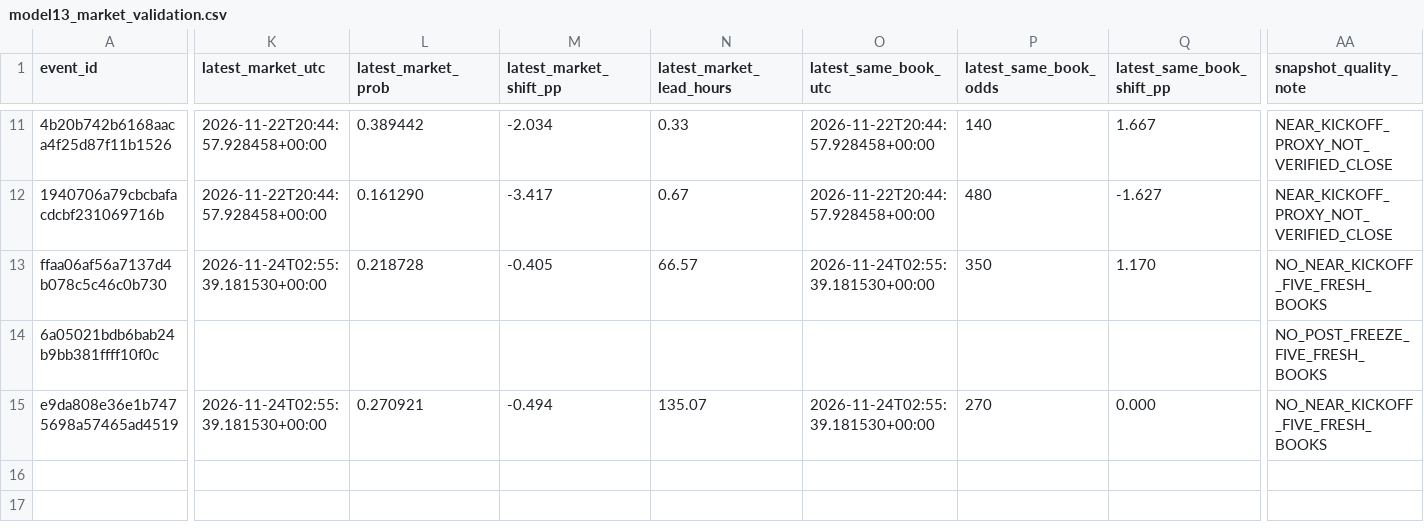
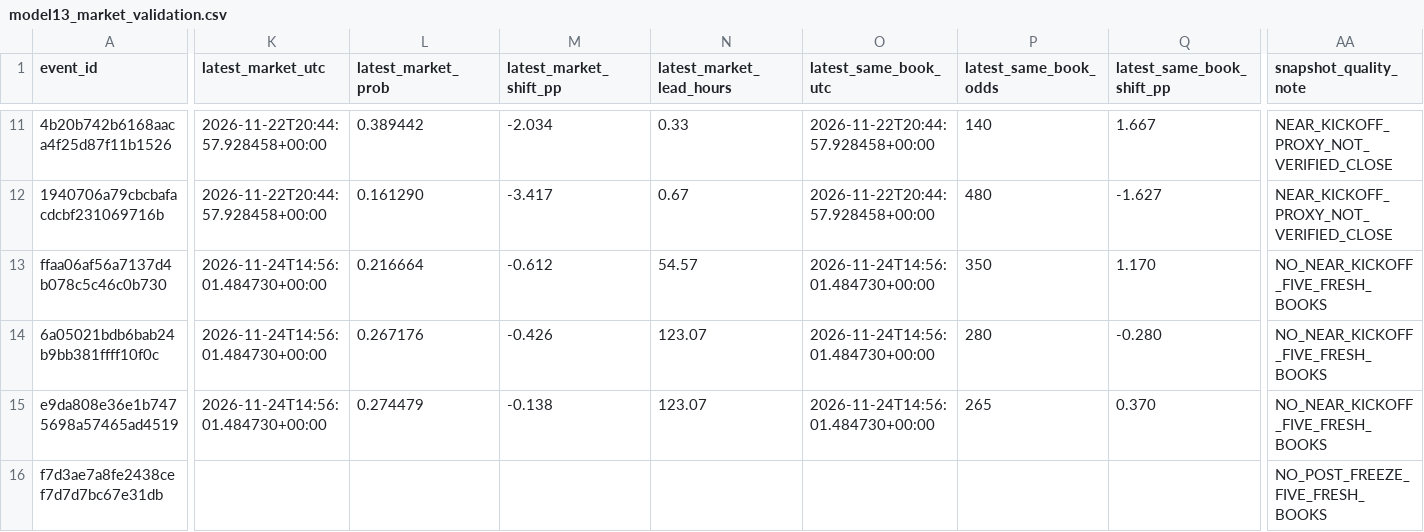
Before and after one commit to tylerbasile-bot/nfl-betting-model, a CSV file: reports/model13_market_validation.csv, drawn as a sheet; only a part is shown, gaps mark what is left out; rows hold the shown columns only; the diff names each change by its address in the sheet, - before the commit and + after, or states it on an @@ line.

```diff
--- a/reports/model13_market_validation.csv
+++ b/reports/model13_market_validation.csv
-K13 (latest_market_utc): 2026-11-24T02:55:39.181530+00:00
+K13 (latest_market_utc): 2026-11-24T14:56:01.484730+00:00
-L13 (latest_market_prob): 0.218728
+L13 (latest_market_prob): 0.216664
-M13 (latest_market_shift_pp): -0.405
+M13 (latest_market_shift_pp): -0.612
-N13 (latest_market_lead_hours): 66.57
+N13 (latest_market_lead_hours): 54.57
-O13 (latest_same_book_utc): 2026-11-24T02:55:39.181530+00:00
+O13 (latest_same_book_utc): 2026-11-24T14:56:01.484730+00:00
-K14 (latest_market_utc): (empty)
+K14 (latest_market_utc): 2026-11-24T14:56:01.484730+00:00
-L14 (latest_market_prob): (empty)
+L14 (latest_market_prob): 0.267176
-M14 (latest_market_shift_pp): (empty)
+M14 (latest_market_shift_pp): -0.426
-N14 (latest_market_lead_hours): (empty)
+N14 (latest_market_lead_hours): 123.07
-O14 (latest_same_book_utc): (empty)
+O14 (latest_same_book_utc): 2026-11-24T14:56:01.484730+00:00
-P14 (latest_same_book_odds): (empty)
+P14 (latest_same_book_odds): 280
-Q14 (latest_same_book_shift_pp): (empty)
+Q14 (latest_same_book_shift_pp): -0.280
-AA14 (snapshot_quality_note): NO_POST_FREEZE_FIVE_FRESH_BOOKS
+AA14 (snapshot_quality_note): NO_NEAR_KICKOFF_FIVE_FRESH_BOOKS
-K15 (latest_market_utc): 2026-11-24T02:55:39.181530+00:00
+K15 (latest_market_utc): 2026-11-24T14:56:01.484730+00:00
-L15 (latest_market_prob): 0.270921
+L15 (latest_market_prob): 0.274479
-M15 (latest_market_shift_pp): -0.494
+M15 (latest_market_shift_pp): -0.138
-N15 (latest_market_lead_hours): 135.07
+N15 (latest_market_lead_hours): 123.07
-O15 (latest_same_book_utc): 2026-11-24T02:55:39.181530+00:00
+O15 (latest_same_book_utc): 2026-11-24T14:56:01.484730+00:00
-P15 (latest_same_book_odds): 270
+P15 (latest_same_book_odds): 265
-Q15 (latest_same_book_shift_pp): 0.000
+Q15 (latest_same_book_shift_pp): 0.370
+row 16: f7d3ae7a8fe2438cef7d7d7bc67e31db |  |  |  |  |  |  |  | NO_POST_FREEZE_FIVE_FRESH_BOOKS
```
Also changed, not shown: data/model13/frozen_price_candidates.csv, data/results.csv, 12 other files.
